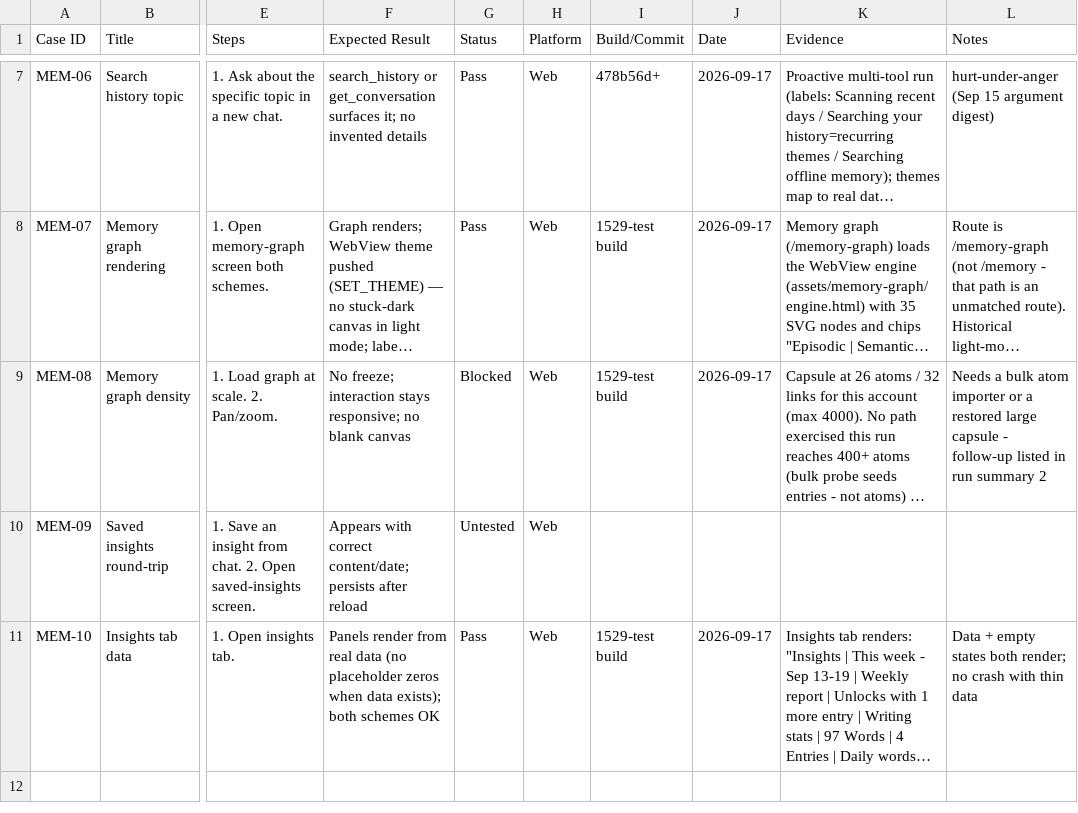
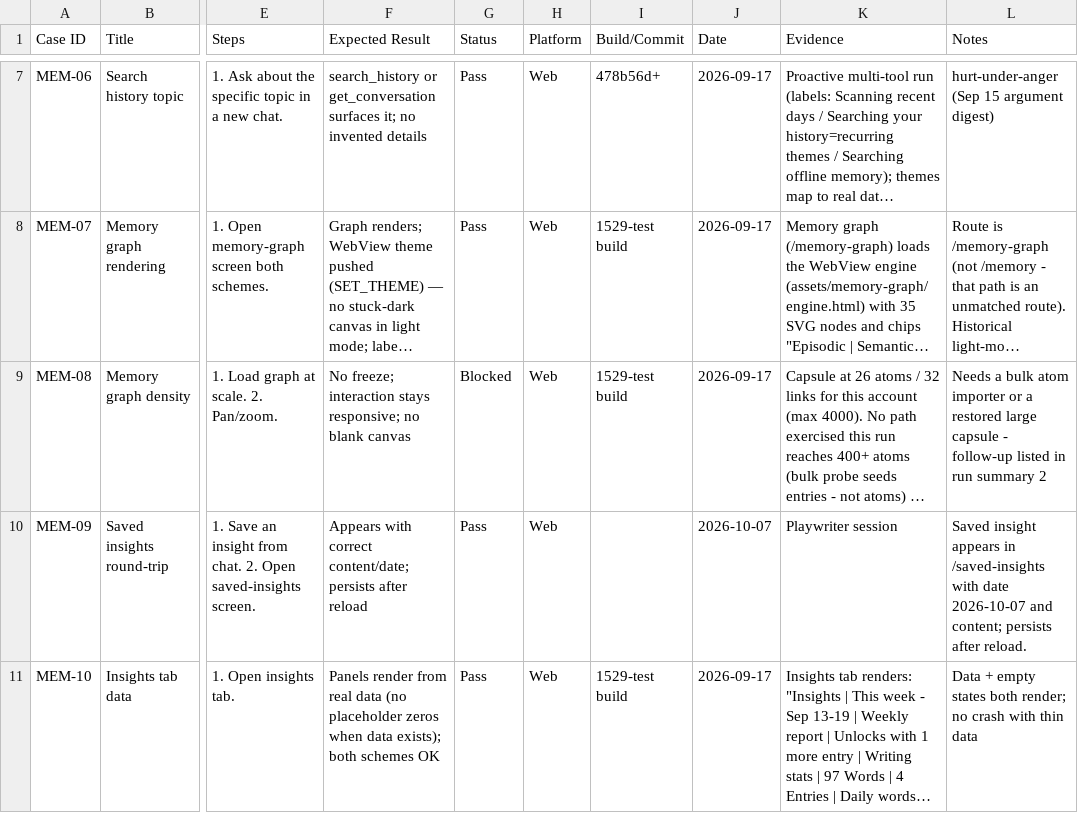
Before and after one commit to NoahOsmonth/BlackroseJournal, a CSV file: docs/qa/cases/MEMORY.csv, drawn as a sheet; only a part is shown, gaps mark what is left out; long unchanged cells end in …; the diff names each change by its address in the sheet, - before the commit and + after, or states it on an @@ line.

Commit message:
fix(memory): close the open PLAN follow-ups
Round 2 (2026-10-07): the remaining PLAN/PROGRESS follow-ups, each verified.

- recall: memoryRetrieval's project_memory branch now merges the resolved
  thread's headers with live `_tmp` notes (`type === 'note'`), deduped by id,
  so a staged note is recallable even when a formal thread resolves. Scoped to
  notes deliberately: merging every `_tmp` file dropped probes/r2RecallDelta
  precision below its recorded R1 bar (0.4 -> 0.3), because unpromoted
  project/feedback files are distractors until Dream promotes them. Journal
  finish also clears the 30s recall cache after staging, mirroring
  journalEntryActions.
- a11y: the insight Action Dock (deliberately not a Modal) now registers its
  own Escape (web) / hardwareBackPress (native) dismissal while mounted.
- settings: a model-less provider can be renamed via the name field's onBlur.
  renameProfile never touches enabled/selectedModelId, so it cannot create an
  "enabled but no model" state.
- tests: the three live integration tests no longer fall back to baked-in
  model ids; each fail-fasts naming EXPO_PUBLIC_AI_CUSTOM_MODEL.
- docs: UI_MAP.md's auth and Account rows and the explore spec's theme-drift
  section corrected; PROGRESS/PLAN and the QA tracker updated.

Also carries the prior round's DEF-015/016/017 fixes and their tests.

Gates: check:design PASS, tsc 0, lint 0 errors / 78 warnings (unchanged),
jest 289 suites / 1634 tests pass (25 skipped).

```diff
--- a/docs/qa/cases/MEMORY.csv
+++ b/docs/qa/cases/MEMORY.csv
-G10 (Status): Untested
+G10 (Status): Pass
-J10 (Date): (empty)
+J10 (Date): 2026-10-07
-K10 (Evidence): (empty)
+K10 (Evidence): Playwriter session
-L10 (Notes): (empty)
+L10 (Notes): Saved insight appears in /saved-insights with date 2026-10-07 and content; persists after reload.
```
Also changed, not shown: docs/qa/cases/CHECKINS.csv, docs/qa/cases/LIFECYCLE.csv, 32 other files.
